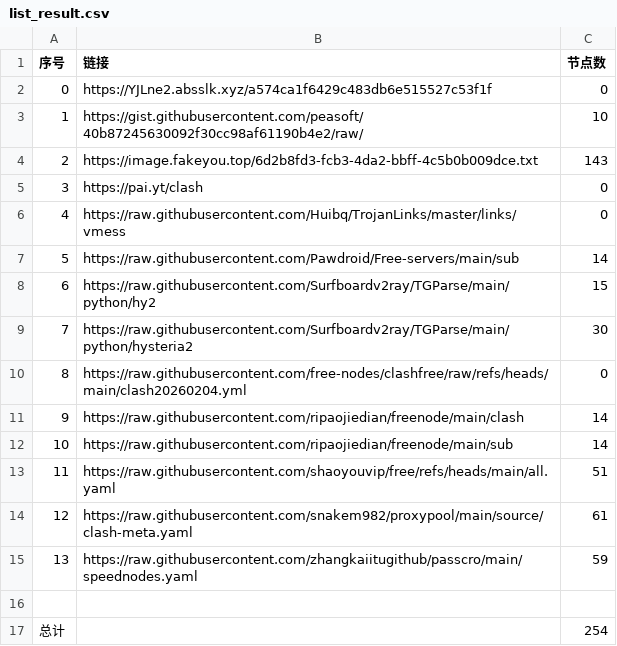
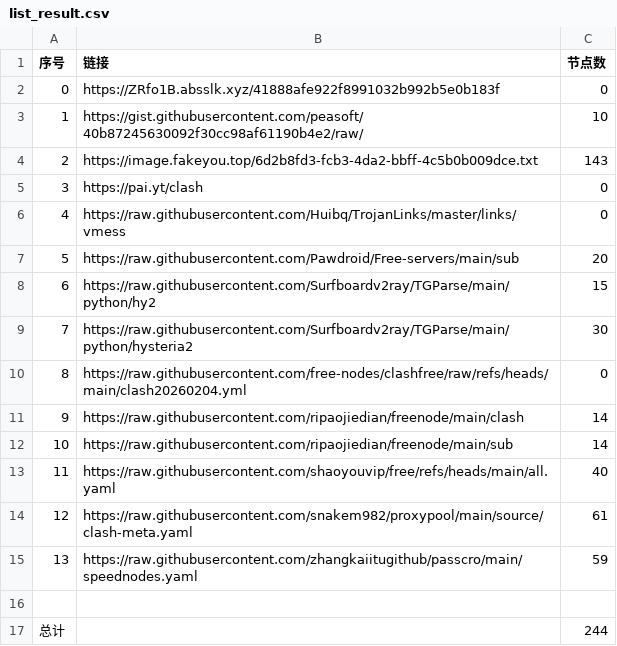
Before and after one commit to ResonanceForge/NoMoreWalls, a CSV file: list_result.csv, drawn as a sheet.

```diff
--- a/list_result.csv
+++ b/list_result.csv
@@ -1,3 +1,3 @@
 序号,链接,节点数
-0,https://YJLne2.absslk.xyz/a574ca1f6429c483db6e515527c53f1f,0
+0,https://ZRfo1B.absslk.xyz/41888afe922f8991032b992b5e0b183f,0
 1,https://gist.githubusercontent.com/peasoft/40b87245630092f30cc98af61190b4e2/raw/,10
@@ -6,3 +6,3 @@
 4,https://raw.githubusercontent.com/Huibq/TrojanLinks/master/links/vmess,0
-5,https://raw.githubusercontent.com/Pawdroid/Free-servers/main/sub,14
+5,https://raw.githubusercontent.com/Pawdroid/Free-servers/main/sub,20
 6,https://raw.githubusercontent.com/Surfboardv2ray/TGParse/main/python/hy2,15
@@ -12,3 +12,3 @@
 10,https://raw.githubusercontent.com/ripaojiedian/freenode/main/sub,14
-11,https://raw.githubusercontent.com/shaoyouvip/free/refs/heads/main/all.yaml,51
+11,https://raw.githubusercontent.com/shaoyouvip/free/refs/heads/main/all.yaml,40
 12,https://raw.githubusercontent.com/snakem982/proxypool/main/source/clash-meta.yaml,61
@@ -16,2 +16,2 @@
 
-总计,,254
+总计,,244
```
Also changed, not shown: 17 other files.
